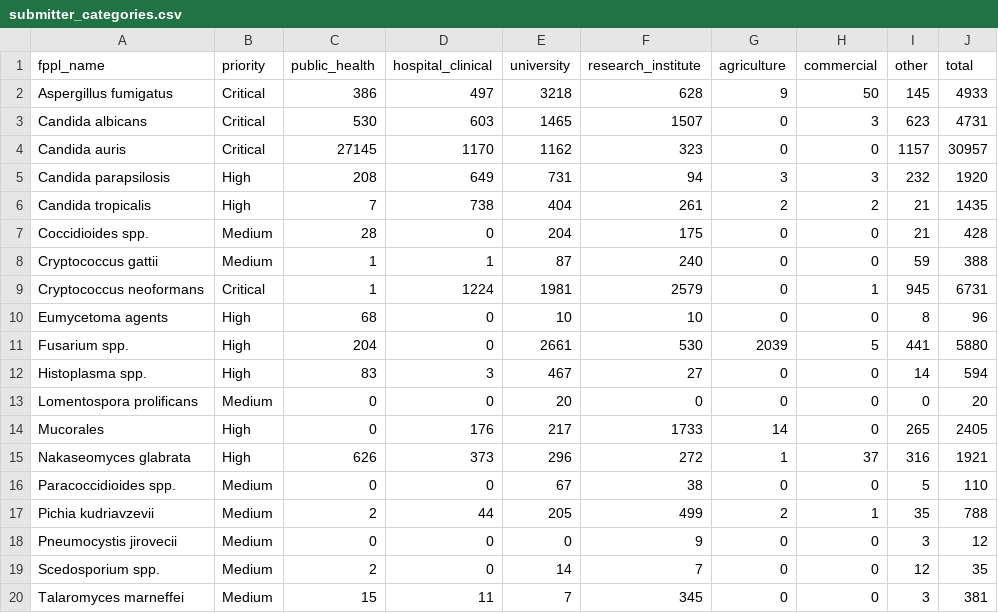
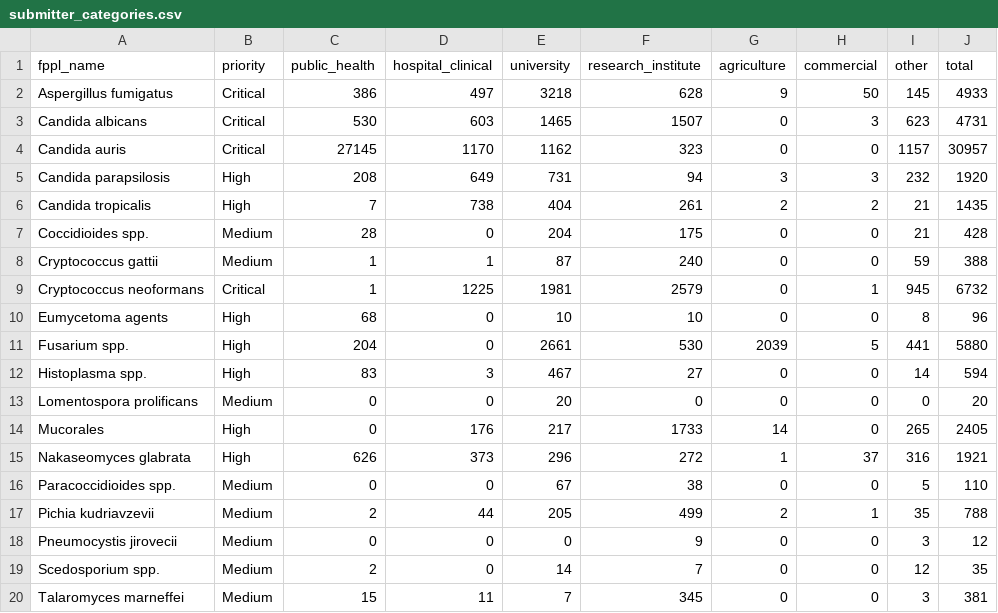
Before and after one commit to happykhan/fungiwatch, a CSV file: build/submitter_categories.csv, drawn as a sheet.

```diff
--- a/build/submitter_categories.csv
+++ b/build/submitter_categories.csv
@@ -8,3 +8,3 @@ Coccidioides spp.,Medium,28,0,204,175,0,0,21,428
 Cryptococcus gattii,Medium,1,1,87,240,0,0,59,388
-Cryptococcus neoformans,Critical,1,1224,1981,2579,0,1,945,6731
+Cryptococcus neoformans,Critical,1,1225,1981,2579,0,1,945,6732
 Eumycetoma agents,High,68,0,10,10,0,0,8,96
```
Also changed, not shown: build/host_categories.csv, 5 other files.
